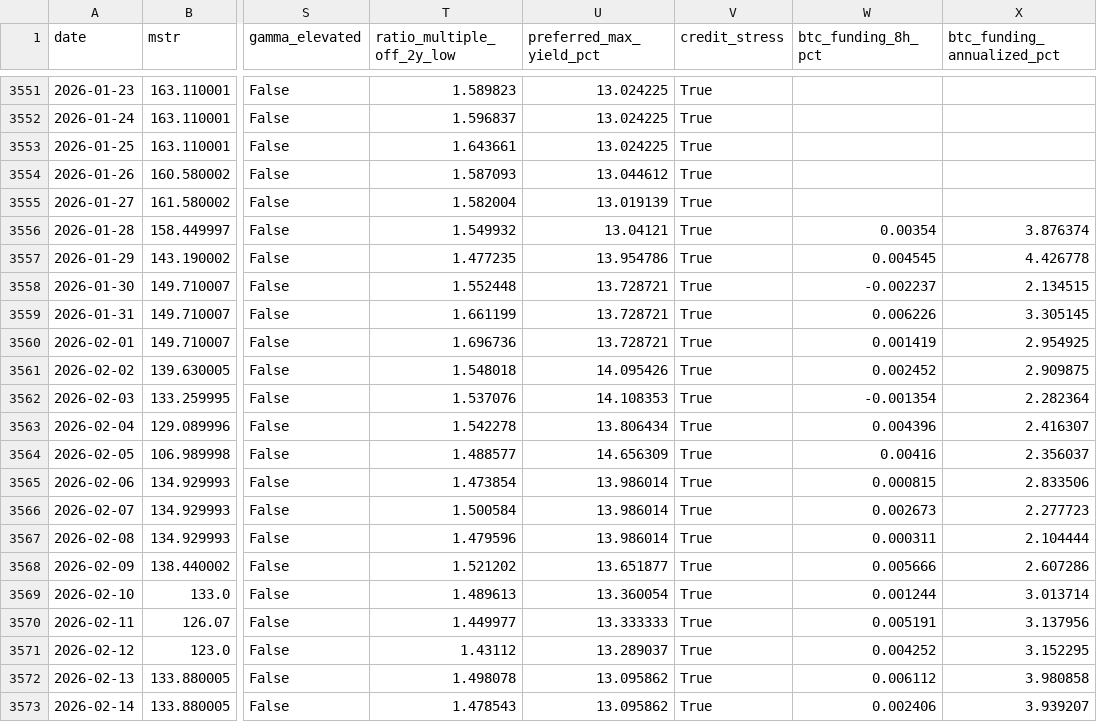
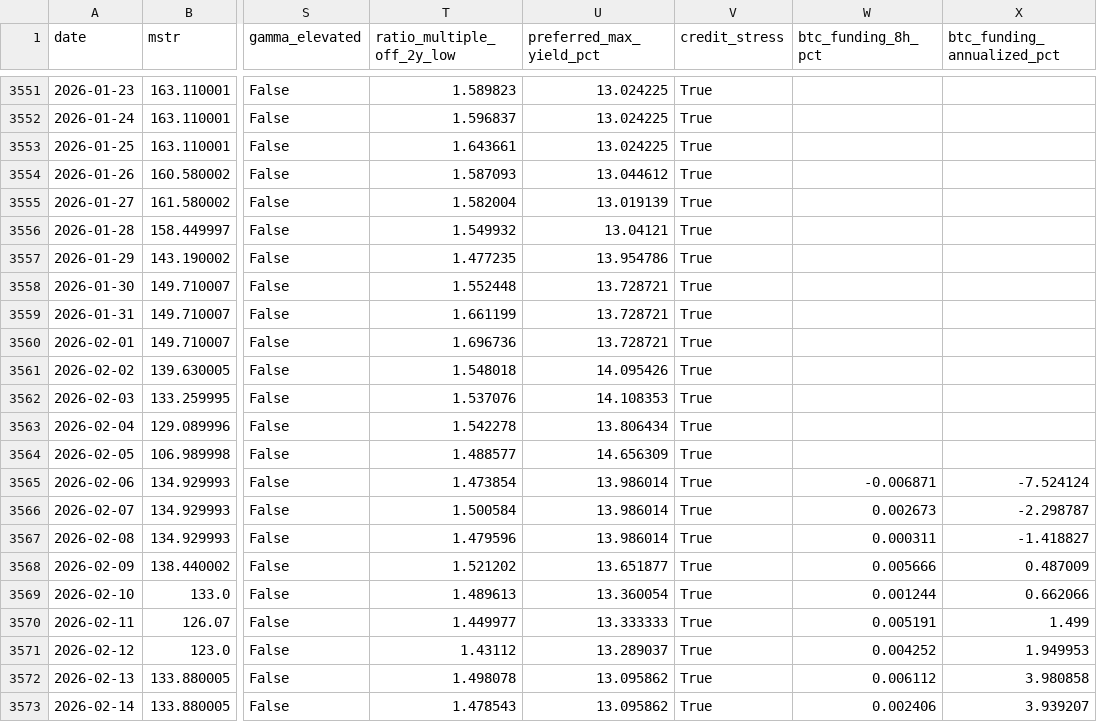
Before and after one commit to GlennZhu/mstr-sell-high-dashboard, a CSV file: data/daily_history.csv, drawn as a sheet; only a part is shown, gaps mark what is left out; the diff names each change by its address in the sheet, - before the commit and + after, or states it on an @@ line.

```diff
--- a/data/daily_history.csv
+++ b/data/daily_history.csv
-W3556 (btc_funding_8h_pct): 0.00354
+W3556 (btc_funding_8h_pct): (empty)
-X3556 (btc_funding_annualized_pct): 3.876374
+X3556 (btc_funding_annualized_pct): (empty)
-W3557 (btc_funding_8h_pct): 0.004545
+W3557 (btc_funding_8h_pct): (empty)
-X3557 (btc_funding_annualized_pct): 4.426778
+X3557 (btc_funding_annualized_pct): (empty)
-W3558 (btc_funding_8h_pct): -0.002237
+W3558 (btc_funding_8h_pct): (empty)
-X3558 (btc_funding_annualized_pct): 2.134515
+X3558 (btc_funding_annualized_pct): (empty)
-W3559 (btc_funding_8h_pct): 0.006226
+W3559 (btc_funding_8h_pct): (empty)
-X3559 (btc_funding_annualized_pct): 3.305145
+X3559 (btc_funding_annualized_pct): (empty)
-W3560 (btc_funding_8h_pct): 0.001419
+W3560 (btc_funding_8h_pct): (empty)
-X3560 (btc_funding_annualized_pct): 2.954925
+X3560 (btc_funding_annualized_pct): (empty)
-W3561 (btc_funding_8h_pct): 0.002452
+W3561 (btc_funding_8h_pct): (empty)
-X3561 (btc_funding_annualized_pct): 2.909875
+X3561 (btc_funding_annualized_pct): (empty)
-W3562 (btc_funding_8h_pct): -0.001354
+W3562 (btc_funding_8h_pct): (empty)
-X3562 (btc_funding_annualized_pct): 2.282364
+X3562 (btc_funding_annualized_pct): (empty)
-W3563 (btc_funding_8h_pct): 0.004396
+W3563 (btc_funding_8h_pct): (empty)
-X3563 (btc_funding_annualized_pct): 2.416307
+X3563 (btc_funding_annualized_pct): (empty)
-W3564 (btc_funding_8h_pct): 0.00416
+W3564 (btc_funding_8h_pct): (empty)
-X3564 (btc_funding_annualized_pct): 2.356037
+X3564 (btc_funding_annualized_pct): (empty)
-W3565 (btc_funding_8h_pct): 0.000815
+W3565 (btc_funding_8h_pct): -0.006871
-X3565 (btc_funding_annualized_pct): 2.833506
+X3565 (btc_funding_annualized_pct): -7.524124
-X3566 (btc_funding_annualized_pct): 2.277723
+X3566 (btc_funding_annualized_pct): -2.298787
-X3567 (btc_funding_annualized_pct): 2.104444
+X3567 (btc_funding_annualized_pct): -1.418827
-X3568 (btc_funding_annualized_pct): 2.607286
+X3568 (btc_funding_annualized_pct): 0.487009
-X3569 (btc_funding_annualized_pct): 3.013714
+X3569 (btc_funding_annualized_pct): 0.662066
-X3570 (btc_funding_annualized_pct): 3.137956
+X3570 (btc_funding_annualized_pct): 1.499
-X3571 (btc_funding_annualized_pct): 3.152295
+X3571 (btc_funding_annualized_pct): 1.949953
```
Also changed, not shown: data/history.csv, 1 other file.
